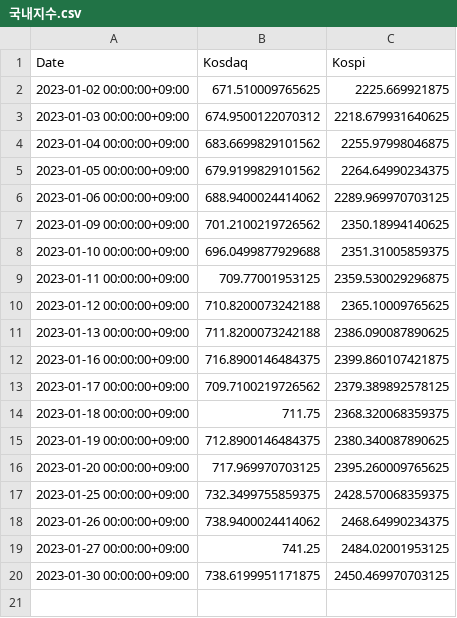
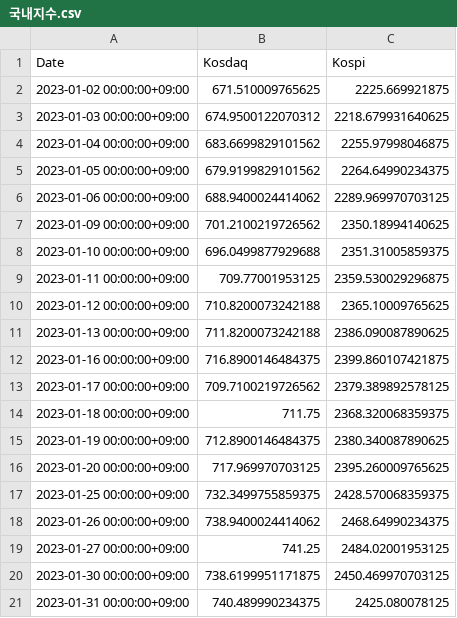
Before and after one commit to ParkHyunWoo-961012/Final_Auto_Report, a CSV file: data/국내지수.csv, drawn as a sheet.

```diff
--- a/data/국내지수.csv
+++ b/data/국내지수.csv
@@ -20 +20,2 @@ Date,Kosdaq,Kospi
 2023-01-30 00:00:00+09:00,738.6199951171875,2450.469970703125
+2023-01-31 00:00:00+09:00,740.489990234375,2425.080078125
```
Also changed, not shown: data/ELS모음.csv, data/WTI.csv, 8 other files.
